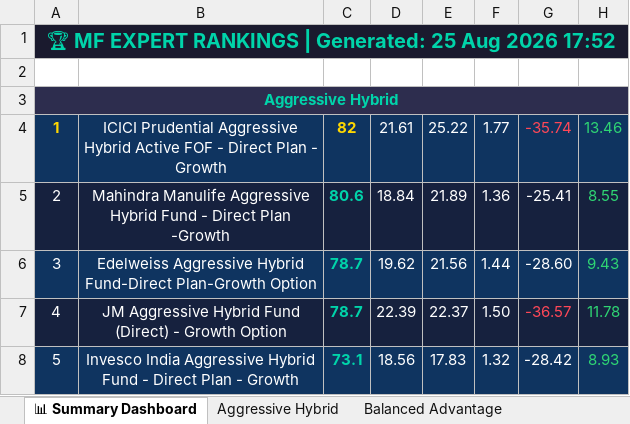
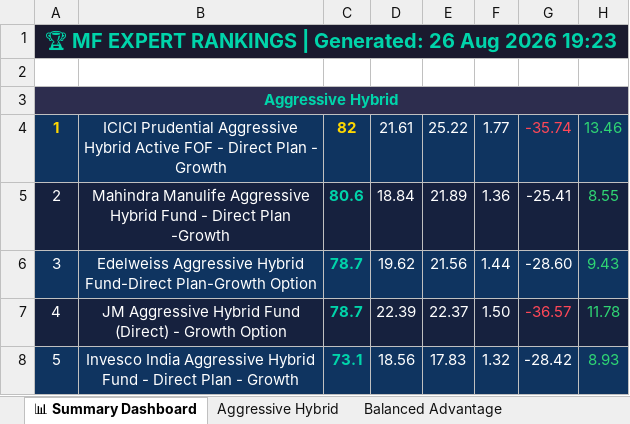
Before and after one commit to myfinancialria/mf-data-fetcher, an Excel workbook: output/MF_Expert_Rankings.xlsx, sheet 📊 Summary Dashboard, drawn as a sheet; only a part is shown; values as stored, in another font and other column widths than the file's, no borders; the diff names each change by its address in the sheet, - before the commit and + after, or states it on an @@ line.

```diff
--- a/output/MF_Expert_Rankings.xlsx (sheet 📊 Summary Dashboard)
+++ b/output/MF_Expert_Rankings.xlsx (sheet 📊 Summary Dashboard)
-A1: …| Generated: 25 Aug 2026 17:52
+A1: …| Generated: 26 Aug 2026 19:23
```
Also changed, not shown: 3 other files.
